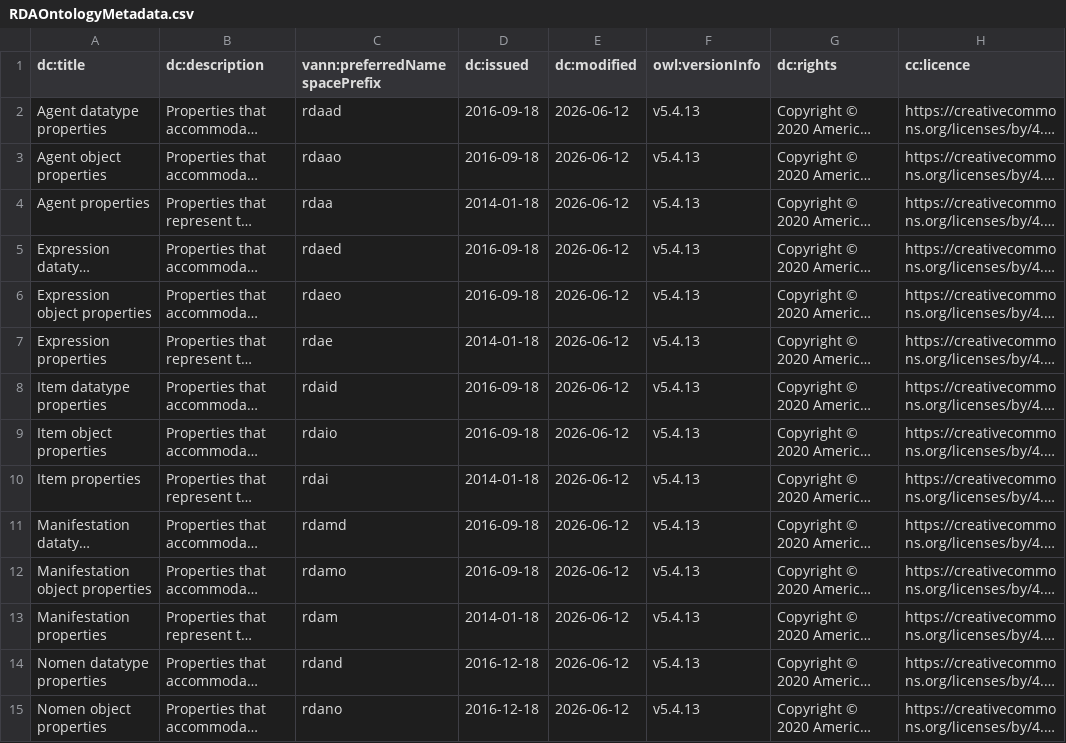
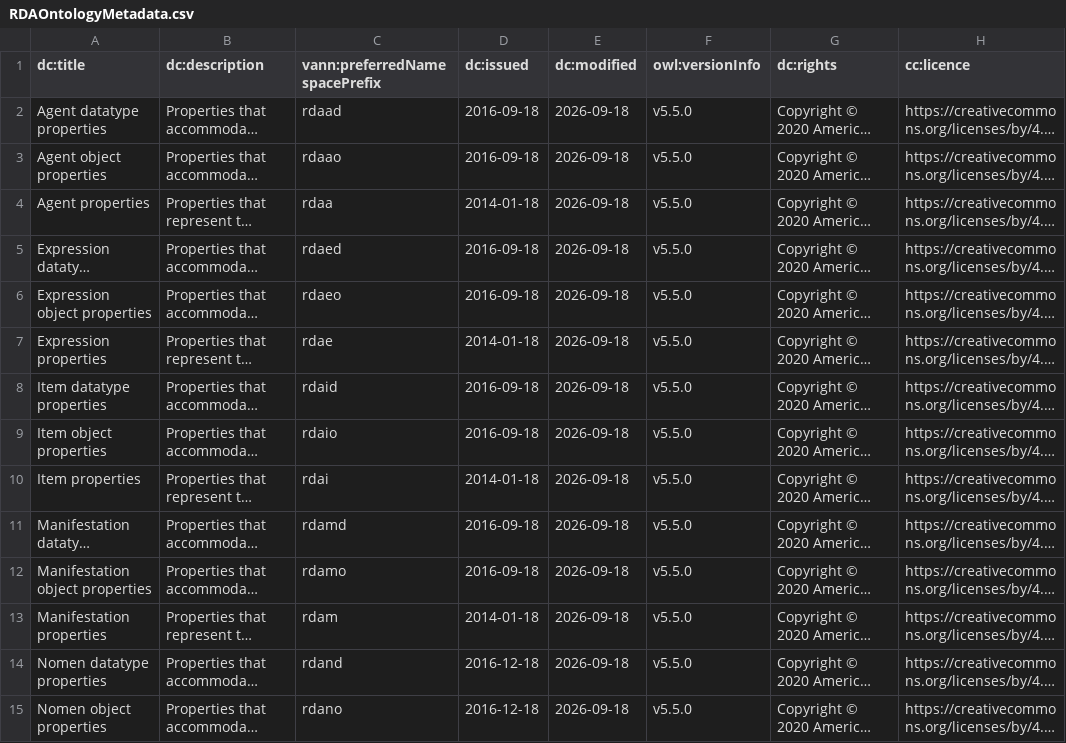
Before and after one commit to RDARegistry/RDA-Vocabularies, a CSV file: csv/RDAOntologyMetadata.csv, drawn as a sheet; only a part is shown; long unchanged cells end in …; the diff covers the shown part only; the diff names each change by its address in the sheet, - before the commit and + after, or states it on an @@ line.

Commit message:
Changes for v.5.5.0

```diff
--- a/csv/RDAOntologyMetadata.csv
+++ b/csv/RDAOntologyMetadata.csv
-E2:E15 (dc:modified): 2026-06-12
+E2:E15 (dc:modified): 2026-09-18
-F2:F15 (owl:versionInfo): v5.4.13
+F2:F15 (owl:versionInfo): v5.5.0
```
Also changed, not shown: 164 edited cells elsewhere in this file.
